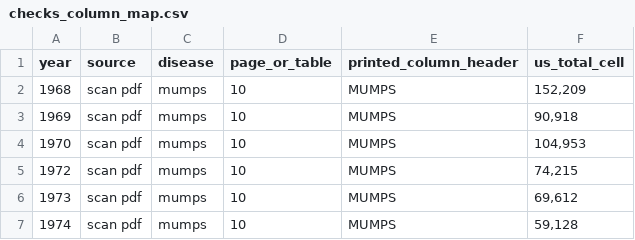
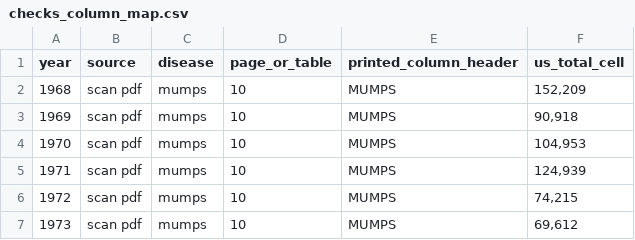
Before and after one commit to Data4ThePeople/DiseaseVaccinationMap, a CSV file: data/raw/bridge/checks_column_map.csv, drawn as a sheet; only a part is shown; the shorter side is filled out with more unchanged rows.

```diff
--- a/data/raw/bridge/checks_column_map.csv
+++ b/data/raw/bridge/checks_column_map.csv
@@ -4,2 +4,3 @@ year,source,disease,page_or_table,printed_column_header,us_total_cell
 1970,scan pdf,mumps,10,MUMPS,"104,953"
+1971,scan pdf,mumps,10,MUMPS,"124,939"
 1972,scan pdf,mumps,10,MUMPS,"74,215"
```
Also changed, not shown: data/coverage_by_year.csv, data/raw/bridge/checks_image_cells.csv, 22 other files.
